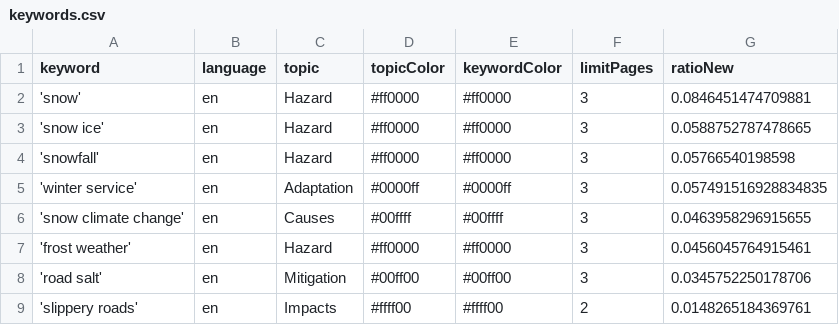
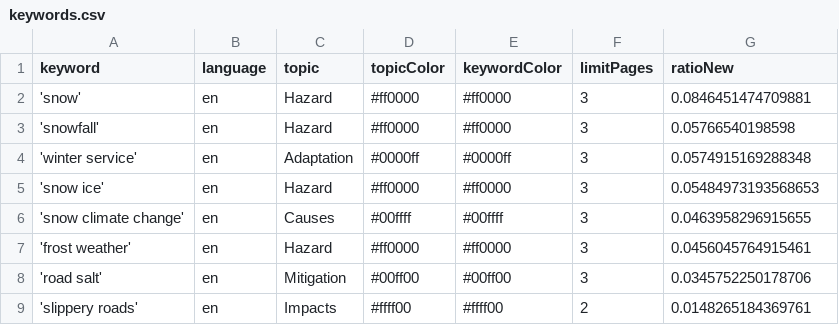
Before and after one commit to mizilett-news/snowIsComing, a CSV file: keywords.csv, drawn as a sheet.

Commit message:
Commit from GitHub Actions (harvest:0.0)

```diff
--- a/keywords.csv
+++ b/keywords.csv
@@ -2,5 +2,5 @@ keyword,language,topic,topicColor,keywordColor,limitPages,ratioNew
 'snow',en,Hazard,#ff0000,#ff0000,3,0.0846451474709881
-'snow ice',en,Hazard,#ff0000,#ff0000,3,0.0588752787478665
 'snowfall',en,Hazard,#ff0000,#ff0000,3,0.05766540198598
-'winter service',en,Adaptation,#0000ff,#0000ff,3,0.057491516928834835
+'winter service',en,Adaptation,#0000ff,#0000ff,3,0.0574915169288348
+'snow ice',en,Hazard,#ff0000,#ff0000,3,0.05484973193568653
 'snow climate change',en,Causes,#00ffff,#00ffff,3,0.0463958296915655
```
